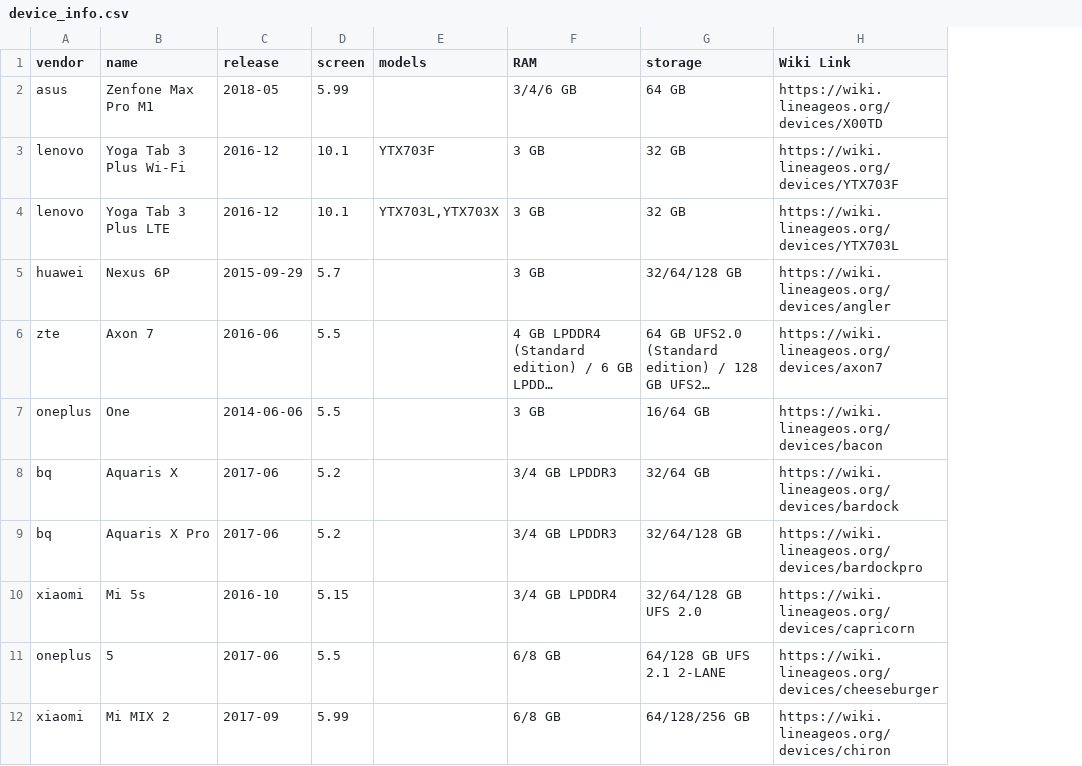
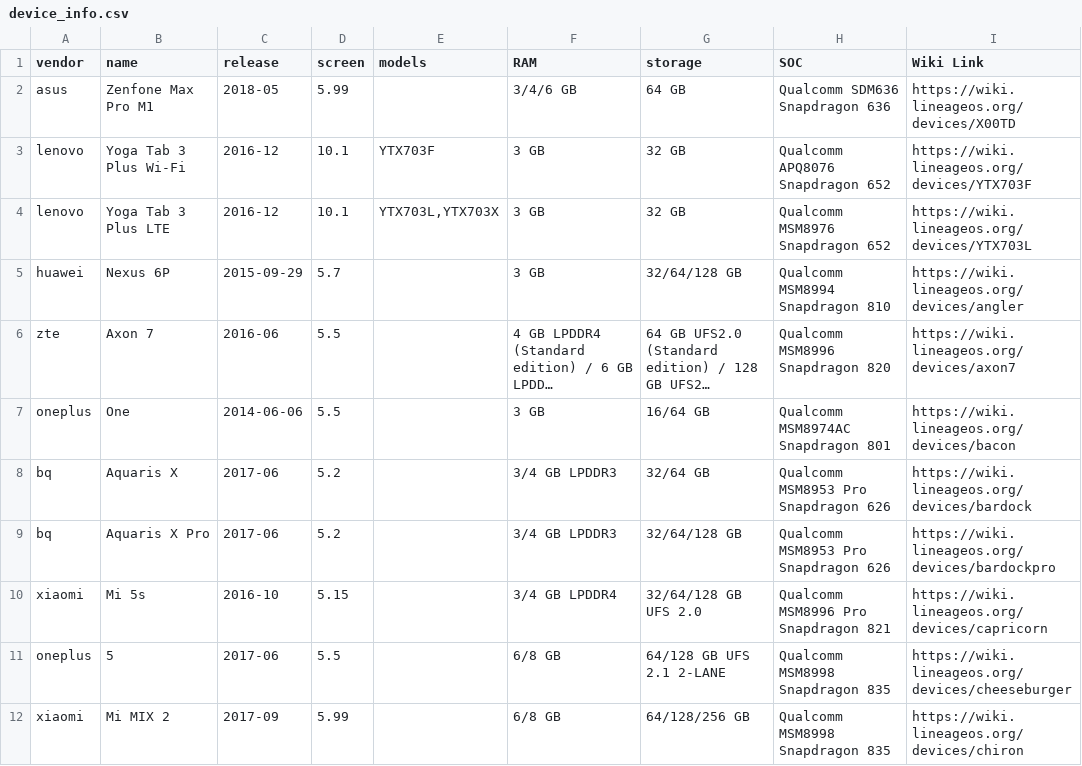
Before and after one commit to jedie/lineageos_info, a CSV file: device_info.csv, drawn as a sheet; only a part is shown; long unchanged cells end in …; the diff names each change by its address in the sheet, - before the commit and + after, or states it on an @@ line.

```diff
--- a/device_info.csv
+++ b/device_info.csv
+column H (SOC), rows 2-12: Qualcomm SDM636 Snapdragon 636 | Qualcomm APQ8076 Snapdragon 652 | Qualcomm MSM8976 Snapdragon 652 | Qualcomm MSM8994 Snapdragon 810 | Qualcomm MSM8996 Snapdragon 820 | Qualcomm MSM8974AC Snapdragon 801 | Qualcomm MSM8953 Pro Snapdragon 626 | Qualcomm MSM8953 Pro Snapdragon 626 | Qualcomm MSM8996 Pro Snapdragon 821 | Qualcomm MSM8998 Snapdragon 835 | Qualcomm MSM8998 Snapdragon 835
```
Also changed, not shown: 2 other files.
